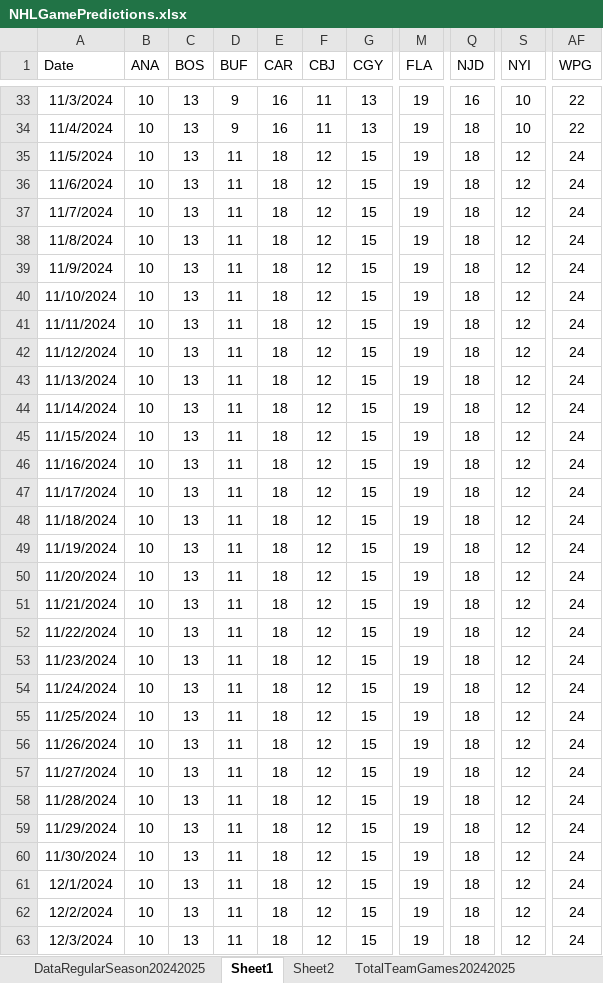
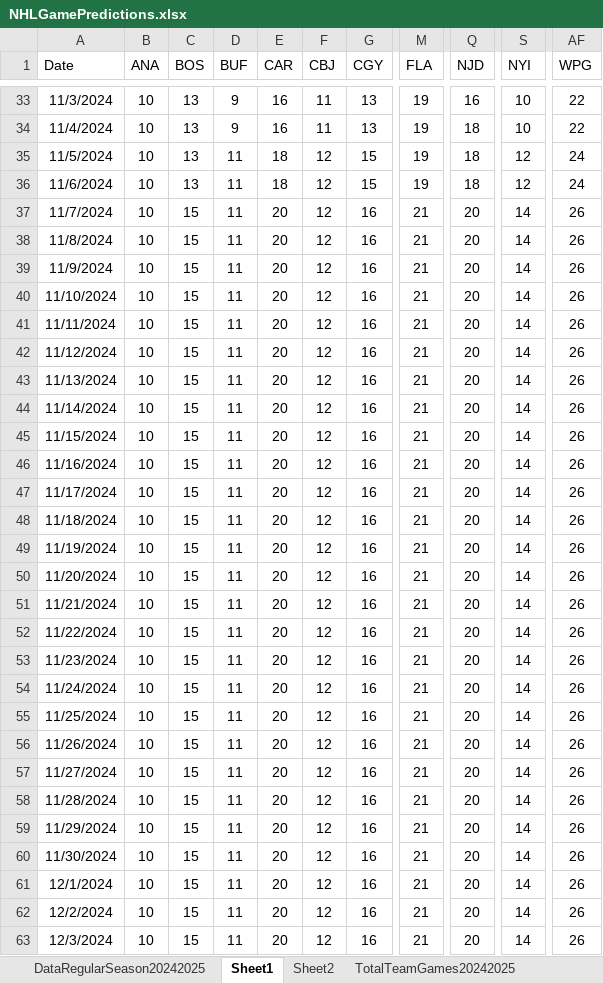
Before and after one commit to abriggs914/Coding_Practice, an Excel workbook: Python/Jerseys/NHLGamePredictions.xlsx, sheet Sheet1, drawn as a sheet; only a part is shown, gaps mark what is left out; values as stored, in another font and other column widths than the file's, no borders; charts and pictures and conditional formats and table styles not drawn; the diff covers the shown part only; the diff names each change by its address in the sheet, - before the commit and + after, or states it on an @@ line.

```diff
--- a/Python/Jerseys/NHLGamePredictions.xlsx (sheet Sheet1)
+++ b/Python/Jerseys/NHLGamePredictions.xlsx (sheet Sheet1)
-C37:C63 (BOS): 13
+C37:C63 (BOS): 15
-E37:E63 (CAR): 18
+E37:E63 (CAR): 20
-G37:G63 (CGY): 15
+G37:G63 (CGY): 16
-M37:M63 (FLA): 19
+M37:M63 (FLA): 21
-Q37:Q63 (NJD): 18
+Q37:Q63 (NJD): 20
-S37:S63 (NYI): 12
+S37:S63 (NYI): 14
-AF37:AF63 (WPG): 24
+AF37:AF63 (WPG): 26
```
Also changed, not shown: 966 edited cells elsewhere in this sheet, sheet Sheet2, sheet StatsRegularSeason20242025, sheet DataRegularSeason20242025, sheet CurrentTeamGames20242025, sheet WatchedGames20242025, formulas that keep their value, charts or pictures, 1 other file.
